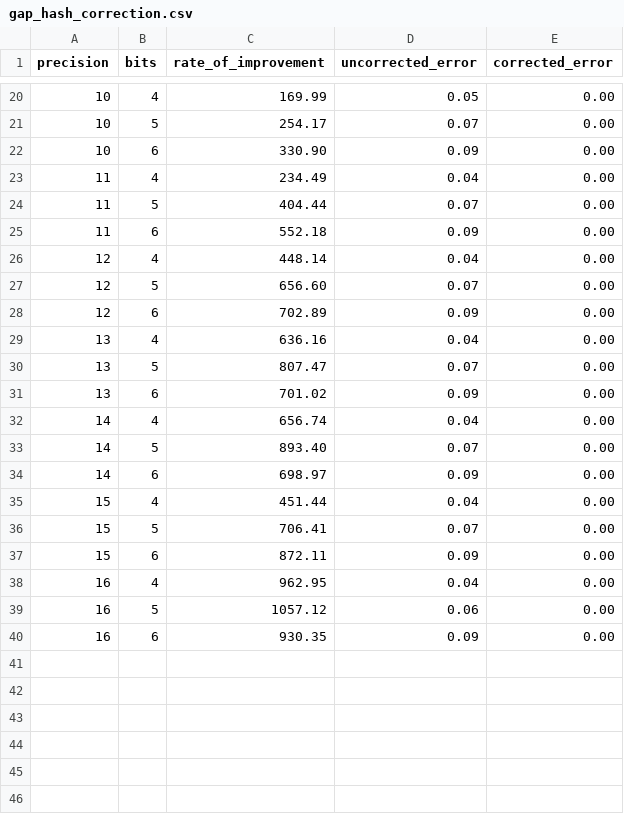
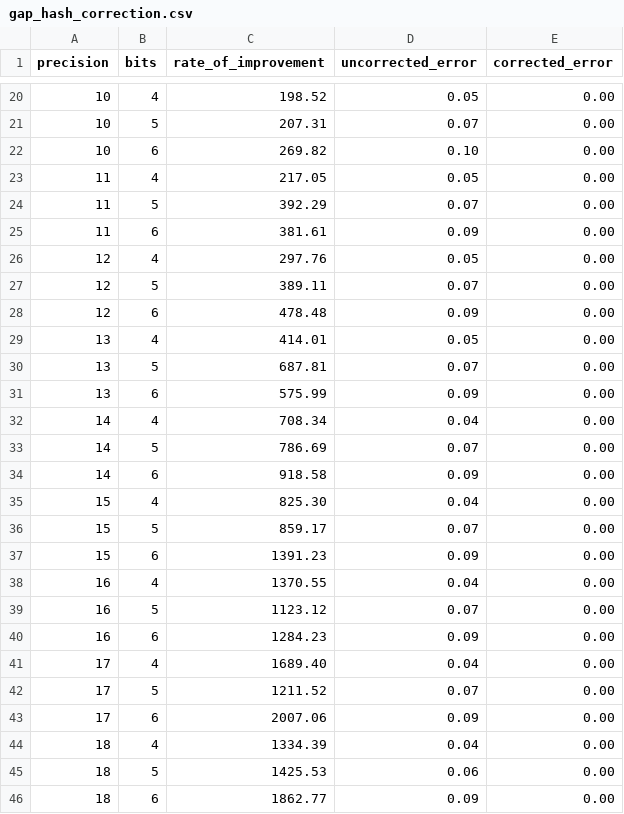
Before and after one commit to LucaCappelletti94/hyperloglog-rs, a CSV file: hash_list_correction/gap_hash_correction.csv, drawn as a sheet; only a part is shown, gaps mark what is left out; the diff covers the shown part only.

```diff
--- a/hash_list_correction/gap_hash_correction.csv
+++ b/hash_list_correction/gap_hash_correction.csv
@@ -20,21 +20,27 @@ precision,bits,rate_of_improvement,uncorrected_error,corrected_error
-10,4,169.99,0.05,0.00
-10,5,254.17,0.07,0.00
-10,6,330.90,0.09,0.00
-11,4,234.49,0.04,0.00
-11,5,404.44,0.07,0.00
-11,6,552.18,0.09,0.00
-12,4,448.14,0.04,0.00
-12,5,656.60,0.07,0.00
-12,6,702.89,0.09,0.00
-13,4,636.16,0.04,0.00
-13,5,807.47,0.07,0.00
-13,6,701.02,0.09,0.00
-14,4,656.74,0.04,0.00
-14,5,893.40,0.07,0.00
-14,6,698.97,0.09,0.00
-15,4,451.44,0.04,0.00
-15,5,706.41,0.07,0.00
-15,6,872.11,0.09,0.00
-16,4,962.95,0.04,0.00
-16,5,1057.12,0.06,0.00
-16,6,930.35,0.09,0.00
+10,4,198.52,0.05,0.00
+10,5,207.31,0.07,0.00
+10,6,269.82,0.10,0.00
+11,4,217.05,0.05,0.00
+11,5,392.29,0.07,0.00
+11,6,381.61,0.09,0.00
+12,4,297.76,0.05,0.00
+12,5,389.11,0.07,0.00
+12,6,478.48,0.09,0.00
+13,4,414.01,0.05,0.00
+13,5,687.81,0.07,0.00
+13,6,575.99,0.09,0.00
+14,4,708.34,0.04,0.00
+14,5,786.69,0.07,0.00
+14,6,918.58,0.09,0.00
+15,4,825.30,0.04,0.00
+15,5,859.17,0.07,0.00
+15,6,1391.23,0.09,0.00
+16,4,1370.55,0.04,0.00
+16,5,1123.12,0.07,0.00
+16,6,1284.23,0.09,0.00
+17,4,1689.40,0.04,0.00
+17,5,1211.52,0.07,0.00
+17,6,2007.06,0.09,0.00
+18,4,1334.39,0.04,0.00
+18,5,1425.53,0.06,0.00
+18,6,1862.77,0.09,0.00
```
Also changed, not shown: 1 added row, 1 removed row and 31 edited cells elsewhere in this file, hash_list_correction/switch_hash_correction.csv, optimal-gap-codes/optimal-gap-codes.csv, 12 other files.
